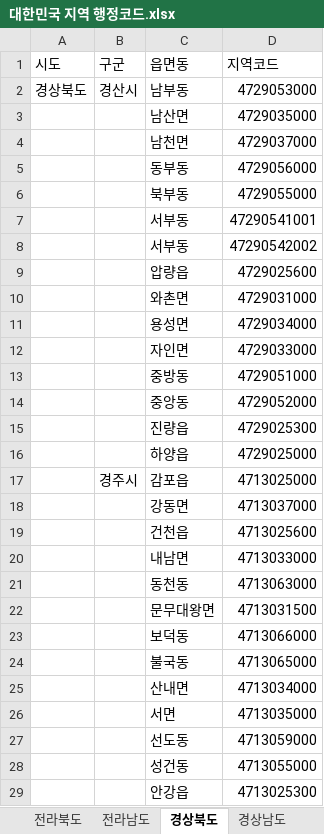
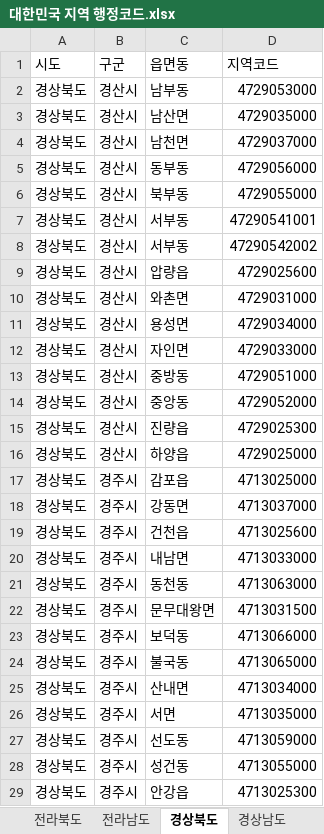
Before and after one commit to Thedum2/Life_of_Day, an Excel workbook: 대한민국 지역 행정코드.xlsx, sheet 경상북도, drawn as a sheet; only a part is shown; values as stored, in another font and other column widths than the file's, no borders; the diff covers the shown part only; the diff names each change by its address in the sheet, - before the commit and + after, or states it on an @@ line.

```diff
--- a/대한민국 지역 행정코드.xlsx (sheet 경상북도)
+++ b/대한민국 지역 행정코드.xlsx (sheet 경상북도)
-A3:A29 (시도): (empty)
+A3:A29 (시도): 경상북도
-B3:B16 (구군): (empty)
+B3:B16 (구군): 경산시
-B18:B29 (구군): (empty)
+B18:B29 (구군): 경주시
```
Also changed, not shown: 584 edited cells elsewhere in this sheet, sheet 강원도, sheet 경기도, sheet 경상남도, sheet 전라남도, sheet 전라북도, sheet 충청남도, 8 more sheets.
